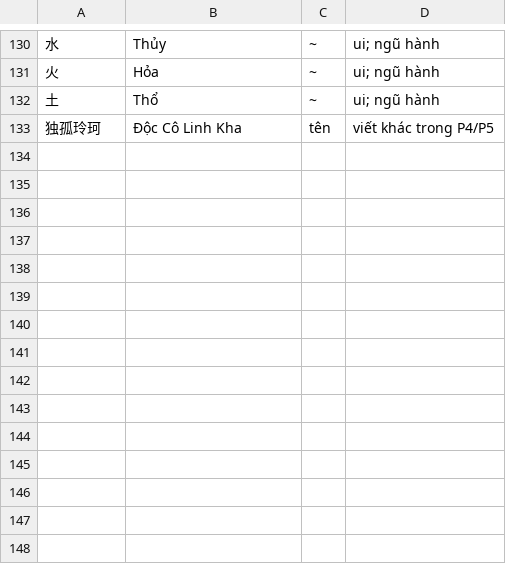
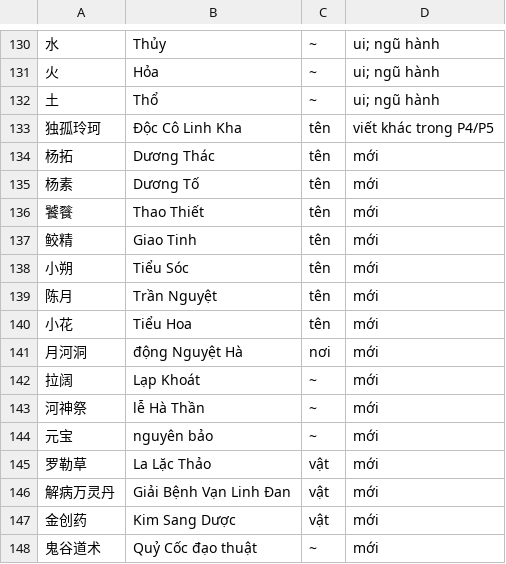
Before and after one commit to thenam020204-star/Vi-t-ho-game, a TSV file: hs_du_an/dich/dp_work/thuat-ngu.tsv, drawn as a sheet; only a part is shown, gaps mark what is left out.

```diff
--- a/hs_du_an/dich/dp_work/thuat-ngu.tsv
+++ b/hs_du_an/dich/dp_work/thuat-ngu.tsv
@@ -133 +133,16 @@
 独孤玲珂	Độc Cô Linh Kha	tên	viết khác trong P4/P5
+杨拓	Dương Thác	tên	mới
+杨素	Dương Tố	tên	mới
+饕餮	Thao Thiết	tên	mới
+鲛精	Giao Tinh	tên	mới
+小朔	Tiểu Sóc	tên	mới
+陈月	Trần Nguyệt	tên	mới
+小花	Tiểu Hoa	tên	mới
+月河洞	động Nguyệt Hà	nơi	mới
+拉阔	Lạp Khoát	~	mới
+河神祭	lễ Hà Thần	~	mới
+元宝	nguyên bảo	~	mới
+罗勒草	La Lặc Thảo	vật	mới
+解病万灵丹	Giải Bệnh Vạn Linh Đan	vật	mới
+金创药	Kim Sang Dược	vật	mới
+鬼谷道术	Quỷ Cốc đạo thuật	~	mới
```
Also changed, not shown: 22 other files.
